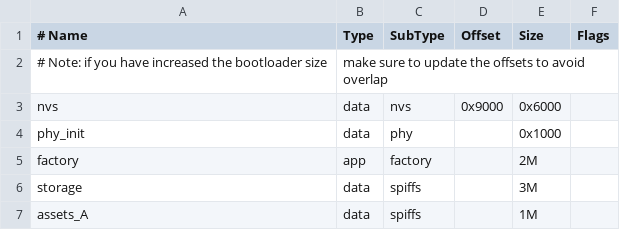
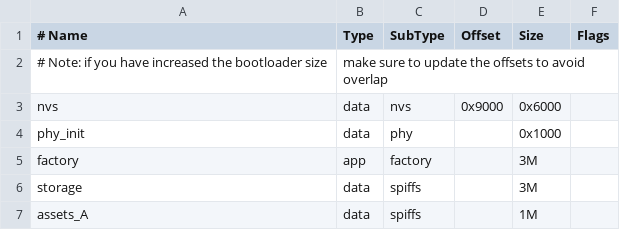
Before and after one commit to lyxxx-web/elec_clock, a CSV file: partitions.csv, drawn as a sheet.

```diff
--- a/partitions.csv
+++ b/partitions.csv
@@ -4,3 +4,3 @@ nvs,      data, nvs,     0x9000,  0x6000,
 phy_init, data, phy,     ,        0x1000,
-factory,  app,  factory, ,        2M,
+factory,  app,  factory, ,        3M,
 storage,  data, spiffs,  ,        3M,
```
Also changed, not shown: 25 other files.
